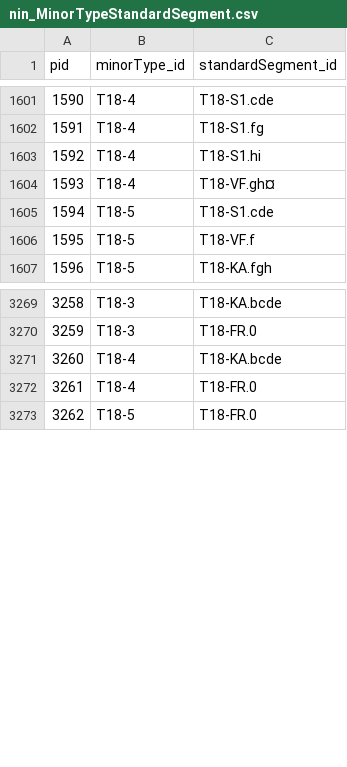
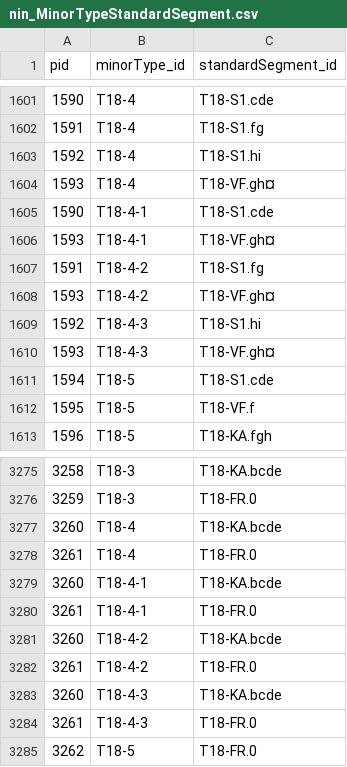
Before and after one commit to geco-nhm/NiN_QGIS_3.x, a CSV file: nin_MinorTypeStandardSegment.csv, drawn as a sheet; only a part is shown, gaps mark what is left out.

```diff
--- a/nin_MinorTypeStandardSegment.csv
+++ b/nin_MinorTypeStandardSegment.csv
@@ -1604,2 +1604,8 @@ pid,minorType_id,standardSegment_id
 1593,T18-4,T18-VF.gh¤
+1590,T18-4-1,T18-S1.cde
+1593,T18-4-1,T18-VF.gh¤
+1591,T18-4-2,T18-S1.fg
+1593,T18-4-2,T18-VF.gh¤
+1592,T18-4-3,T18-S1.hi
+1593,T18-4-3,T18-VF.gh¤
 1594,T18-5,T18-S1.cde
@@ -3272,2 +3278,8 @@ pid,minorType_id,standardSegment_id
 3261,T18-4,T18-FR.0
+3260,T18-4-1,T18-KA.bcde
+3261,T18-4-1,T18-FR.0
+3260,T18-4-2,T18-KA.bcde
+3261,T18-4-2,T18-FR.0
+3260,T18-4-3,T18-KA.bcde
+3261,T18-4-3,T18-FR.0
 3262,T18-5,T18-FR.0
```
Also changed, not shown: nin_MinorType.csv, nin_MinorTypeScaled.csv.
